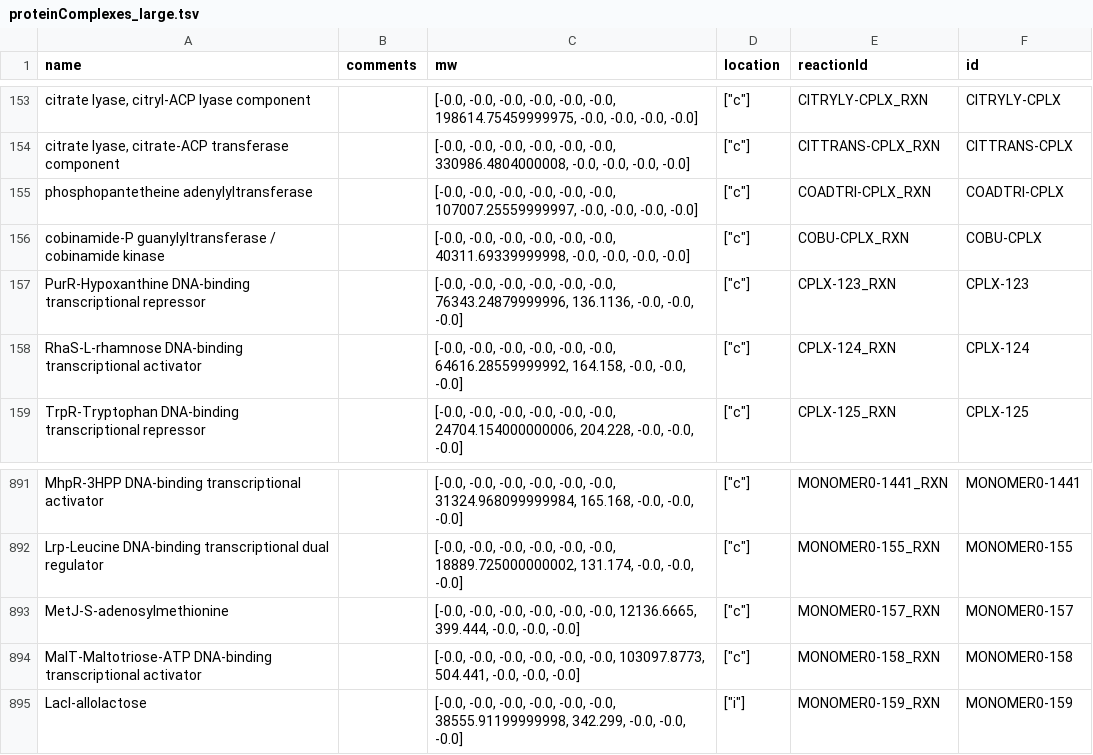
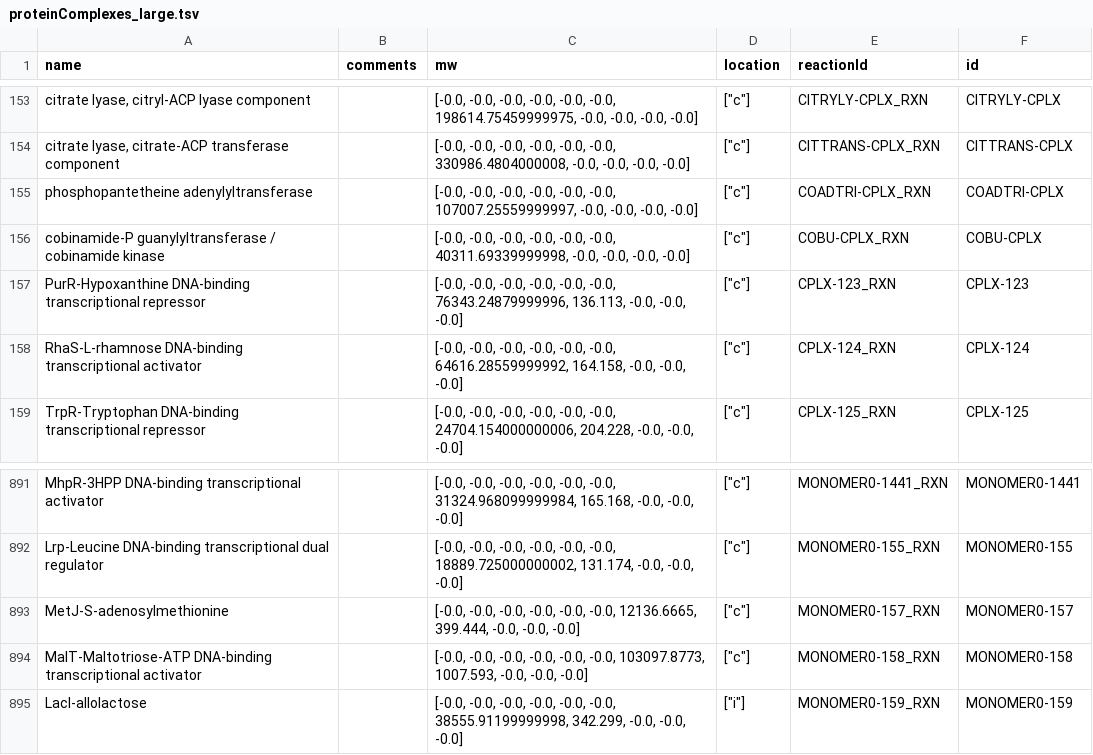
Before and after one commit to CovertLab/wcEcoli, a TSV file: reconstruction/ecoli/flat/proteinComplexes_large.tsv, drawn as a sheet; only a part is shown, gaps mark what is left out.

Commit message:
Fixing mass balance issues in reconstruction/ecoli/flat/proteinComplexes_large.tsv.

```diff
--- a/reconstruction/ecoli/flat/proteinComplexes_large.tsv
+++ b/reconstruction/ecoli/flat/proteinComplexes_large.tsv
@@ -156,3 +156,3 @@
 "cobinamide-P guanylyltransferase / cobinamide kinase"	""	[-0.0, -0.0, -0.0, -0.0, -0.0, -0.0, 40311.69339999998, -0.0, -0.0, -0.0, -0.0]	["c"]	"COBU-CPLX_RXN"	"COBU-CPLX"
-"PurR-Hypoxanthine DNA-binding transcriptional repressor"	""	[-0.0, -0.0, -0.0, -0.0, -0.0, -0.0, 76343.24879999996, 136.1136, -0.0, -0.0, -0.0]	["c"]	"CPLX-123_RXN"	"CPLX-123"
+"PurR-Hypoxanthine DNA-binding transcriptional repressor"	""	[-0.0, -0.0, -0.0, -0.0, -0.0, -0.0, 76343.24879999996, 136.113, -0.0, -0.0, -0.0]	["c"]	"CPLX-123_RXN"	"CPLX-123"
 "RhaS-L-rhamnose DNA-binding transcriptional activator"	""	[-0.0, -0.0, -0.0, -0.0, -0.0, -0.0, 64616.28559999992, 164.158, -0.0, -0.0, -0.0]	["c"]	"CPLX-124_RXN"	"CPLX-124"
@@ -893,3 +893,3 @@
 "MetJ-S-adenosylmethionine"	""	[-0.0, -0.0, -0.0, -0.0, -0.0, -0.0, 12136.6665, 399.444, -0.0, -0.0, -0.0]	["c"]	"MONOMER0-157_RXN"	"MONOMER0-157"
-"MalT-Maltotriose-ATP DNA-binding transcriptional activator"	""	[-0.0, -0.0, -0.0, -0.0, -0.0, -0.0, 103097.8773, 504.441, -0.0, -0.0, -0.0]	["c"]	"MONOMER0-158_RXN"	"MONOMER0-158"
+"MalT-Maltotriose-ATP DNA-binding transcriptional activator"	""	[-0.0, -0.0, -0.0, -0.0, -0.0, -0.0, 103097.8773, 1007.593, -0.0, -0.0, -0.0]	["c"]	"MONOMER0-158_RXN"	"MONOMER0-158"
 "LacI-allolactose"	""	[-0.0, -0.0, -0.0, -0.0, -0.0, -0.0, 38555.91199999998, 342.299, -0.0, -0.0, -0.0]	["i"]	"MONOMER0-159_RXN"	"MONOMER0-159"
```
